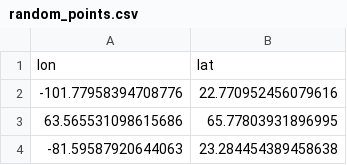
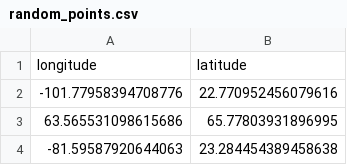
Before and after one commit to UntilWeAllComeHome/learning_geopandas, a CSV file: data/random_points.csv, drawn as a sheet; only a part is shown; removed rows and columns are numbered as before the commit, all else as after; the diff names each change by its address in the sheet, - before the commit and + after, or states it on an @@ line.

```diff
--- a/data/random_points.csv
+++ b/data/random_points.csv
-row 1: lon | lat
+row 1: longitude | latitude
```
Also changed, not shown: 1 other file.
